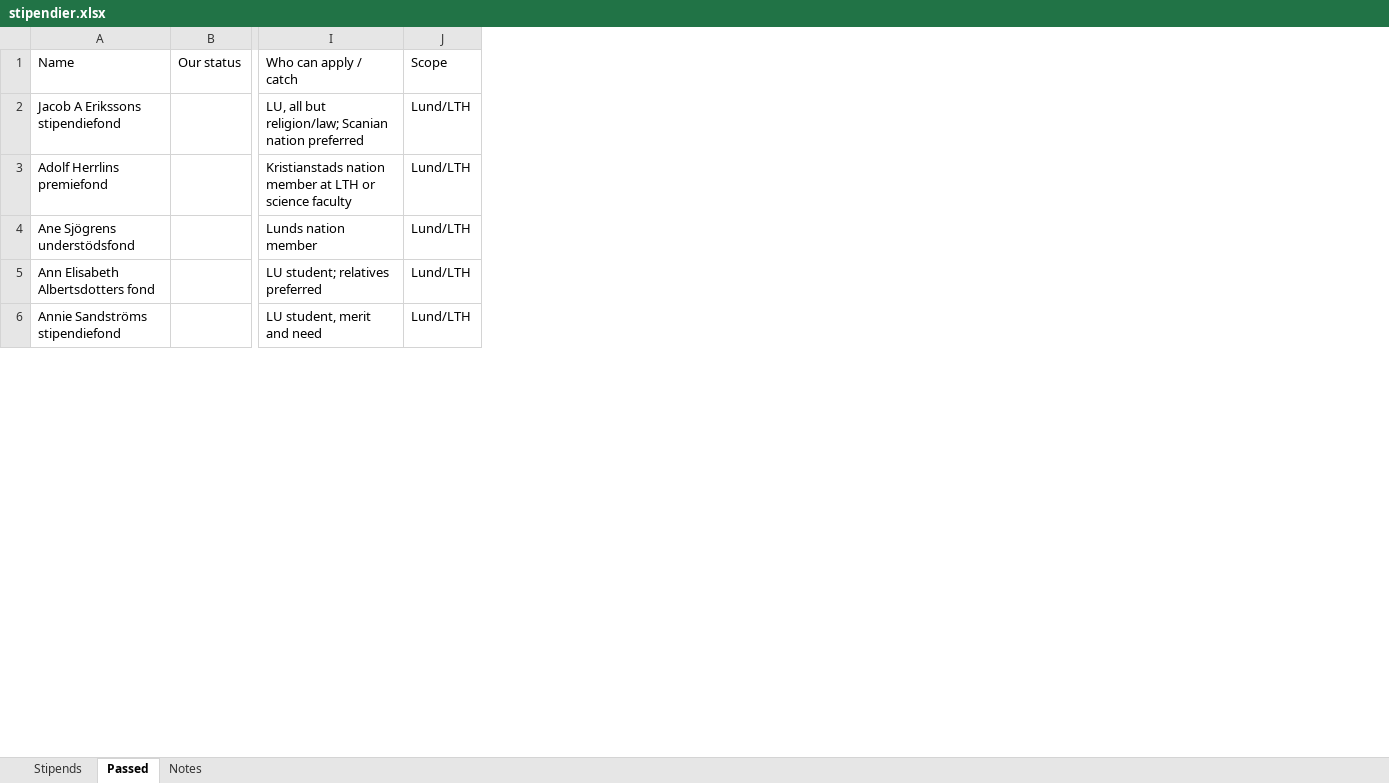
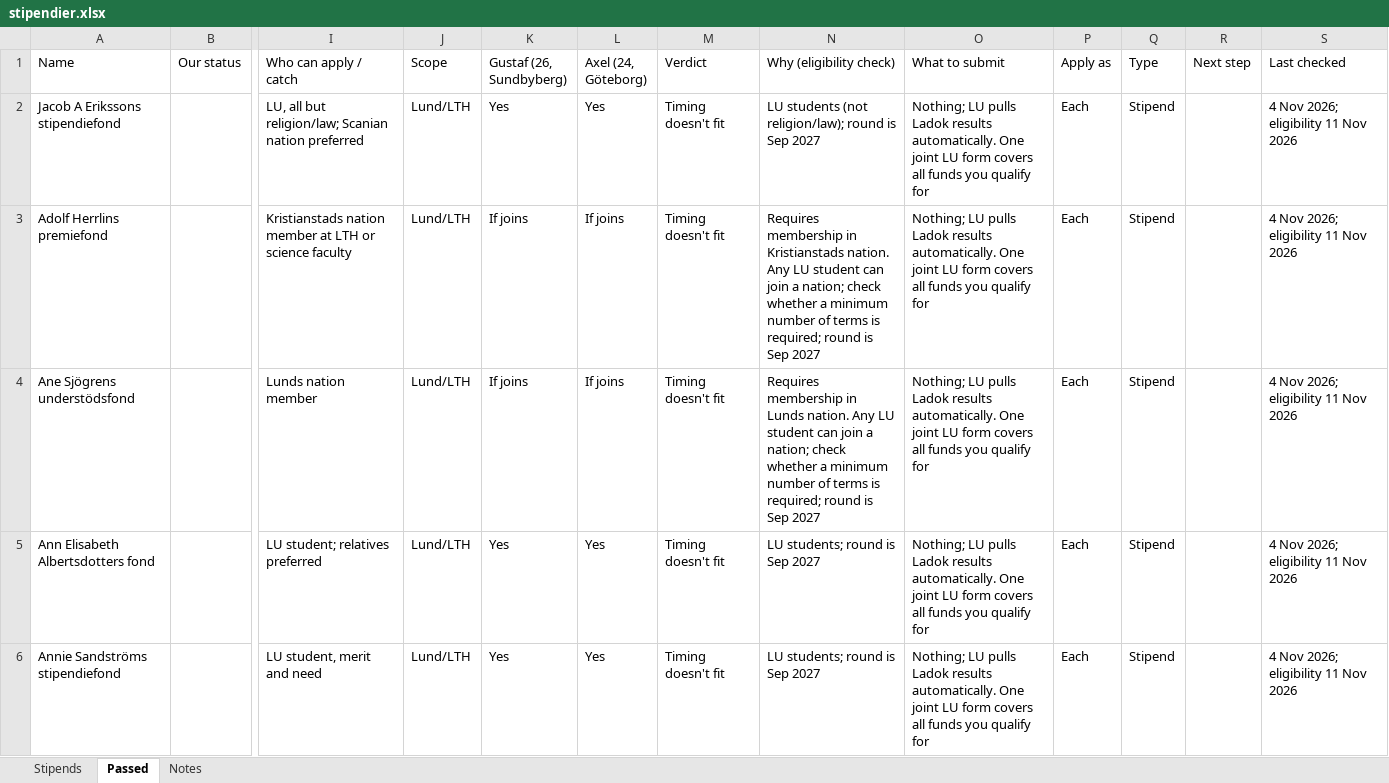
Before and after one commit to axellangenskiold/exjobb, an Excel workbook: stipendier.xlsx, sheet Passed, drawn as a sheet; only a part is shown, gaps mark what is left out; values as stored, in another font and other column widths than the file's, no cell formats; the diff covers the shown part only; the diff names each change by its address in the sheet, - before the commit and + after, or states it on an @@ line.

```diff
--- a/stipendier.xlsx (sheet Passed)
+++ b/stipendier.xlsx (sheet Passed)
+column K (Gustaf (26, Sundbyberg)), rows 2-6: Yes | If joins | If joins | Yes | Yes
+column L (Axel (24, Göteborg)), rows 2-6: Yes | If joins | If joins | Yes | Yes
+column M (Verdict), rows 2-6: all Timing doesn't fit
+column N (Why (eligibility check)), rows 2-6: LU students (not religion/law); round is Sep 2027 | Requires membership in Kristianstads nation. Any LU student can join a nation; check whether a minimum number of terms is required; round is Sep 2027 | Requires membership in Lunds nation. Any LU student can join a nation; check whether a minimum number of terms is required; round is Sep 2027 | LU students; round is Sep 2027 | LU students; round is Sep 2027
+column O (What to submit), rows 2-6: all Nothing; LU pulls Ladok results automatically. One joint LU form covers all funds you qualify for
+column P (Apply as), rows 2-6: all Each
+column Q (Type), rows 2-6: all Stipend
+column R (Next step), empty
+column S (Last checked), rows 2-6: all 4 Nov 2026; eligibility 11 Nov 2026
```
Also changed, not shown: 15 added rows and 1 moved row elsewhere in this sheet, sheet Stipends, sheet Notes, cell formats, 1 other file.
